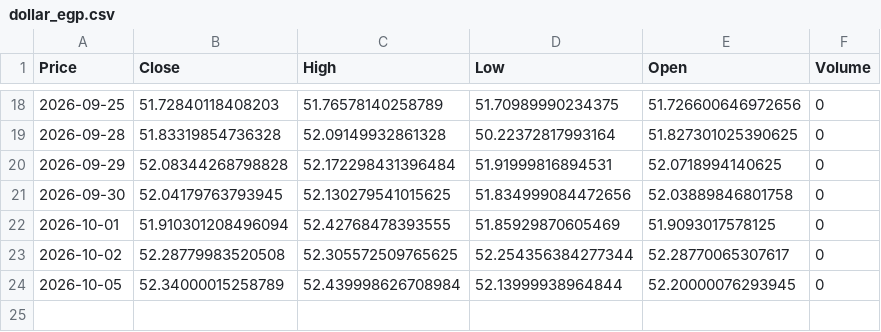
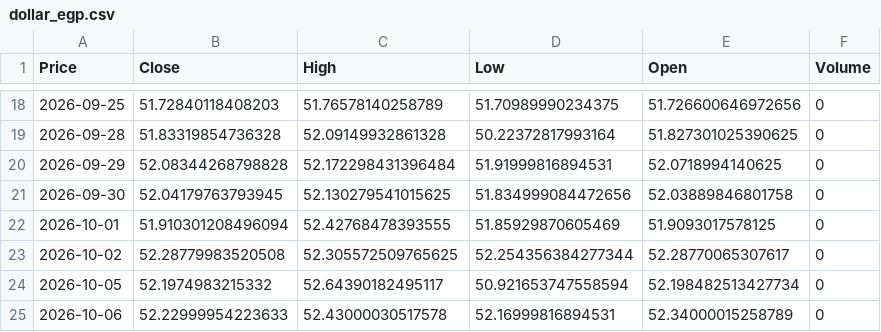
Before and after one commit to abdelaalahmed/gold-market-pipeline, a CSV file: dollar_egp.csv, drawn as a sheet; only a part is shown, gaps mark what is left out; the diff names each change by its address in the sheet, - before the commit and + after, or states it on an @@ line.

```diff
--- a/dollar_egp.csv
+++ b/dollar_egp.csv
-B24 (Close): 52.34000015258789
+B24 (Close): 52.1974983215332
-C24 (High): 52.439998626708984
+C24 (High): 52.64390182495117
-D24 (Low): 52.13999938964844
+D24 (Low): 50.921653747558594
-E24 (Open): 52.20000076293945
+E24 (Open): 52.198482513427734
+row 25: 2026-10-06 | 52.22999954223633 | 52.43000030517578 | 52.16999816894531 | 52.34000015258789 | 0
```
Also changed, not shown: gold_data.csv, oil_data.csv.
